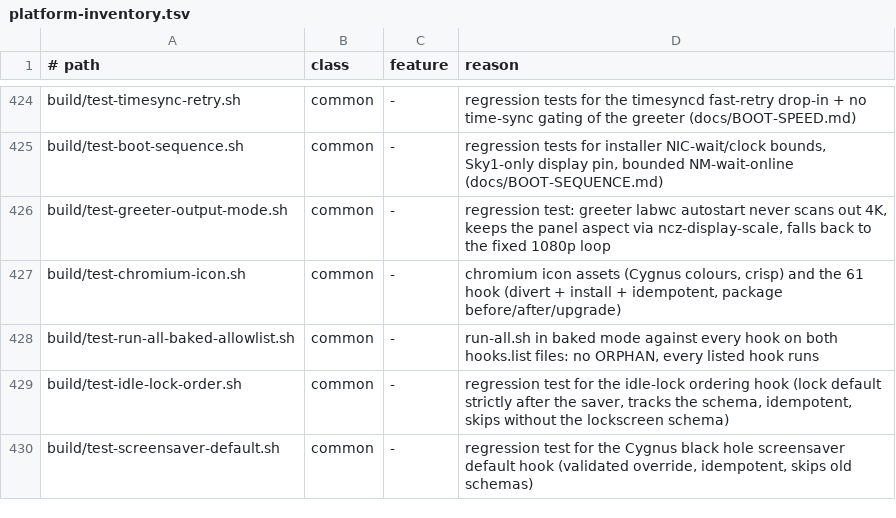
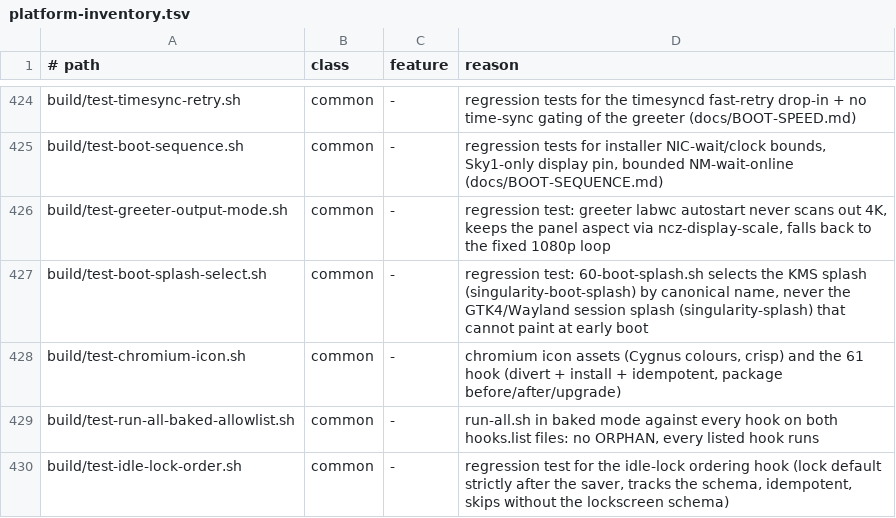
Before and after one commit to ncz-os/cix-installer, a TSV file: docs/platform-inventory.tsv, drawn as a sheet; only a part is shown, gaps mark what is left out; the shorter side is filled out with more unchanged rows; the diff names each change by its address in the sheet, - before the commit and + after, or states it on an @@ line.

Commit message:
platform-inventory: add the LINT-COVER row for build/test-boot-splash-select.sh

```diff
--- a/docs/platform-inventory.tsv
+++ b/docs/platform-inventory.tsv
+row 427: build/test-boot-splash-select.sh | common | - | regression test: 60-boot-splash.sh selects the KMS splash (singularity-boot-splash) by canonical name, never the GTK4/Wayland session splash (singularity-splash) that cannot paint at early boot
```
